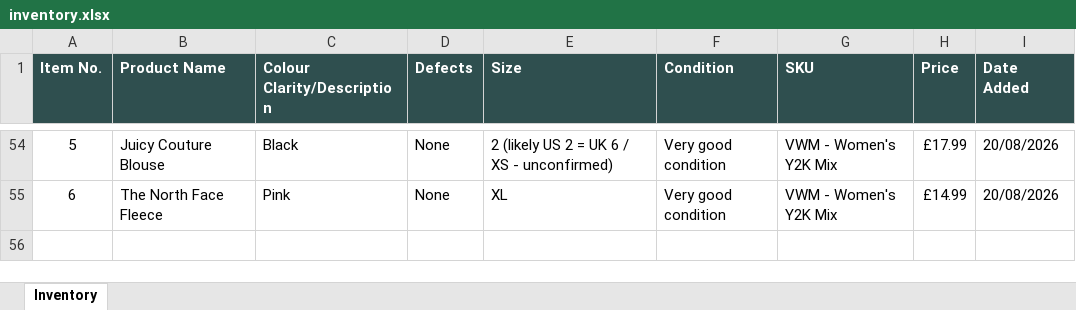
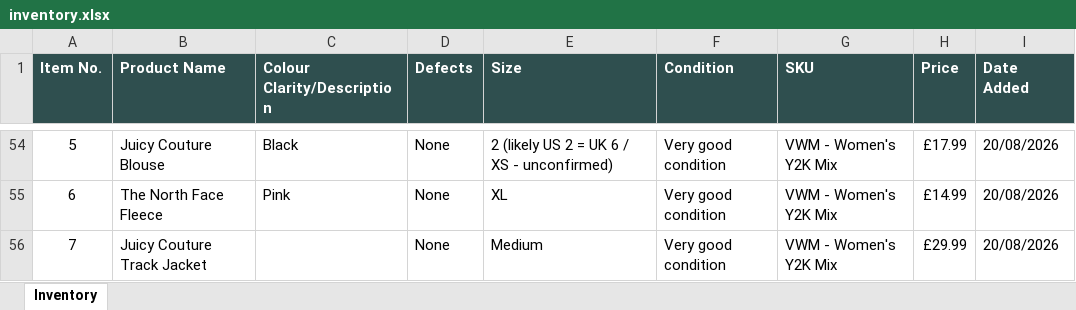
Before and after one commit to Mrwilson1882/Milltown-Archive, an Excel workbook: inventory.xlsx, sheet Inventory, drawn as a sheet; only a part is shown, gaps mark what is left out; values as stored, in another font and other column widths than the file's, no borders; the diff names each change by its address in the sheet, - before the commit and + after, or states it on an @@ line.

```diff
--- a/inventory.xlsx (sheet Inventory)
+++ b/inventory.xlsx (sheet Inventory)
+row 56: 7 | Juicy Couture Track Jacket |  | None | Medium | Very good condition | VWM - Women's Y2K Mix | £29.99 | 20/08/2026
```
Also changed, not shown: 2 other files.
